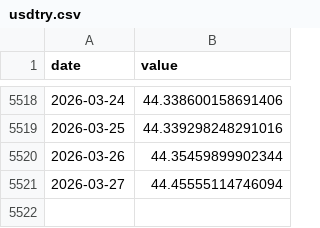
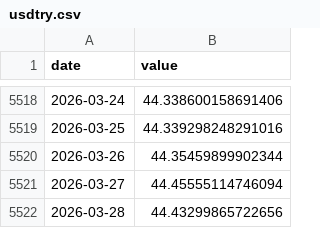
Before and after one commit to kayaozgur/macro-dashboard, a CSV file: data/usdtry.csv, drawn as a sheet; only a part is shown, gaps mark what is left out.

```diff
--- a/data/usdtry.csv
+++ b/data/usdtry.csv
@@ -5521 +5521,2 @@ date,value
 2026-03-27,44.45555114746094
+2026-03-28,44.43299865722656
```
Also changed, not shown: data/oil.csv.
